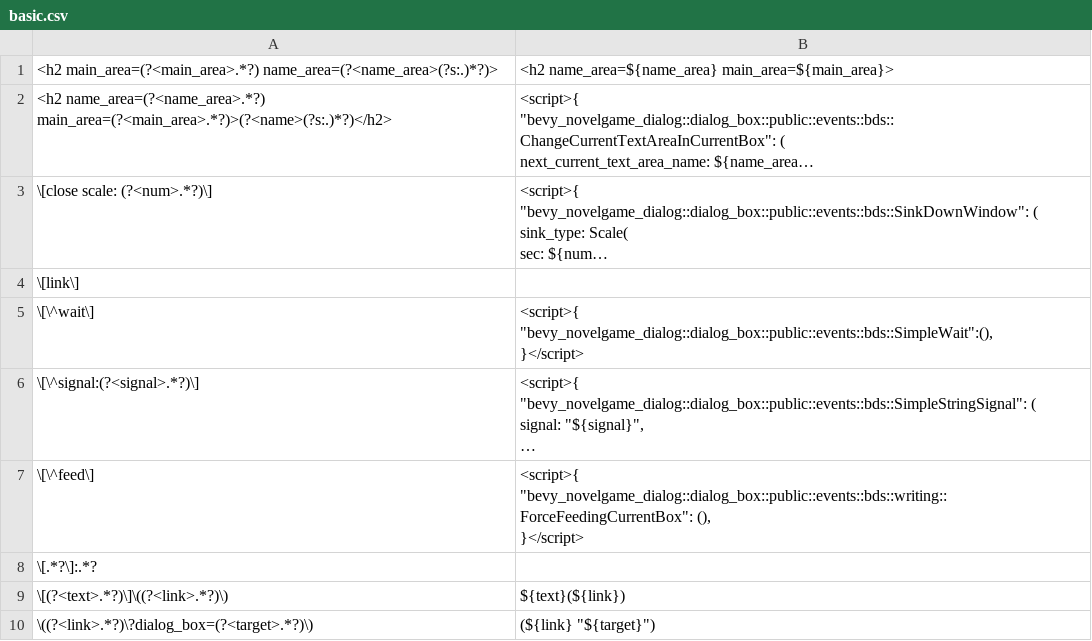
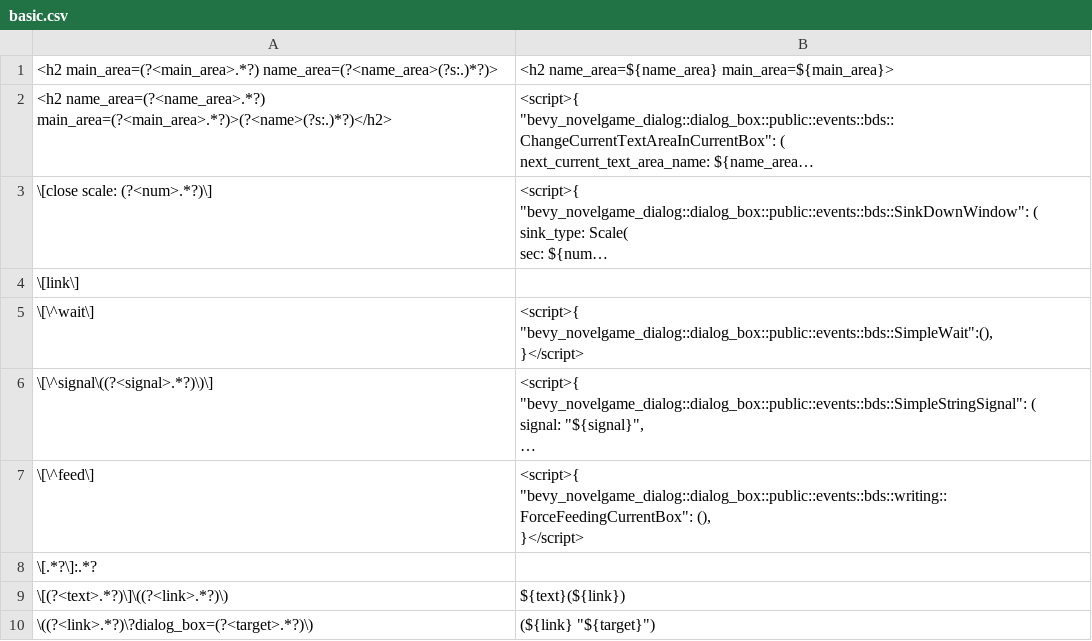
Before and after one commit to ruzo-ruzo/bevy_novelgame_dialog, a CSV file: assets/scripts/basic.csv, drawn as a sheet; long unchanged cells end in …; the diff names each change by its address in the sheet, - before the commit and + after, or states it on an @@ line.

Commit message:
change signal syntax

```diff
--- a/assets/scripts/basic.csv
+++ b/assets/scripts/basic.csv
-A6: \[\^signal:(?<signal>.*?)\]
+A6: \[\^signal\((?<signal>.*?)\)\]
```
Also changed, not shown: 2 other files.
